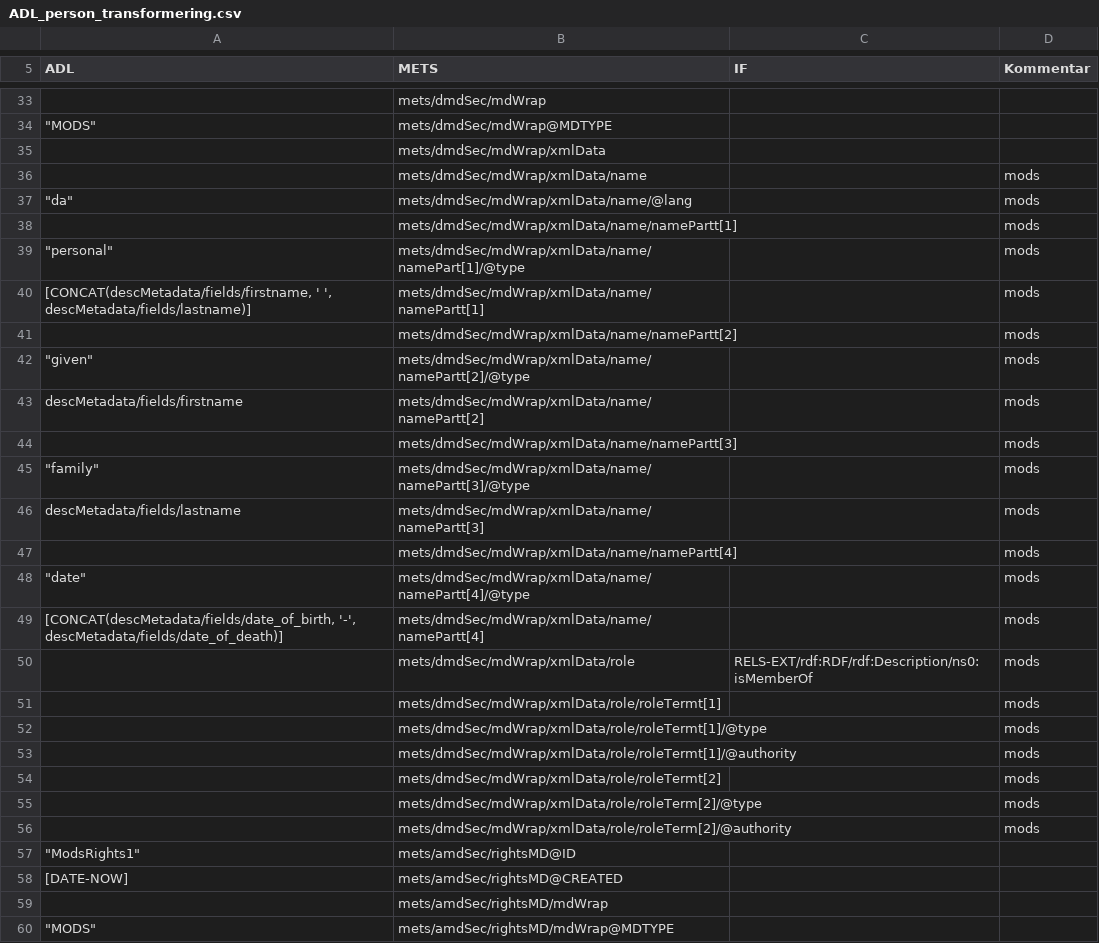
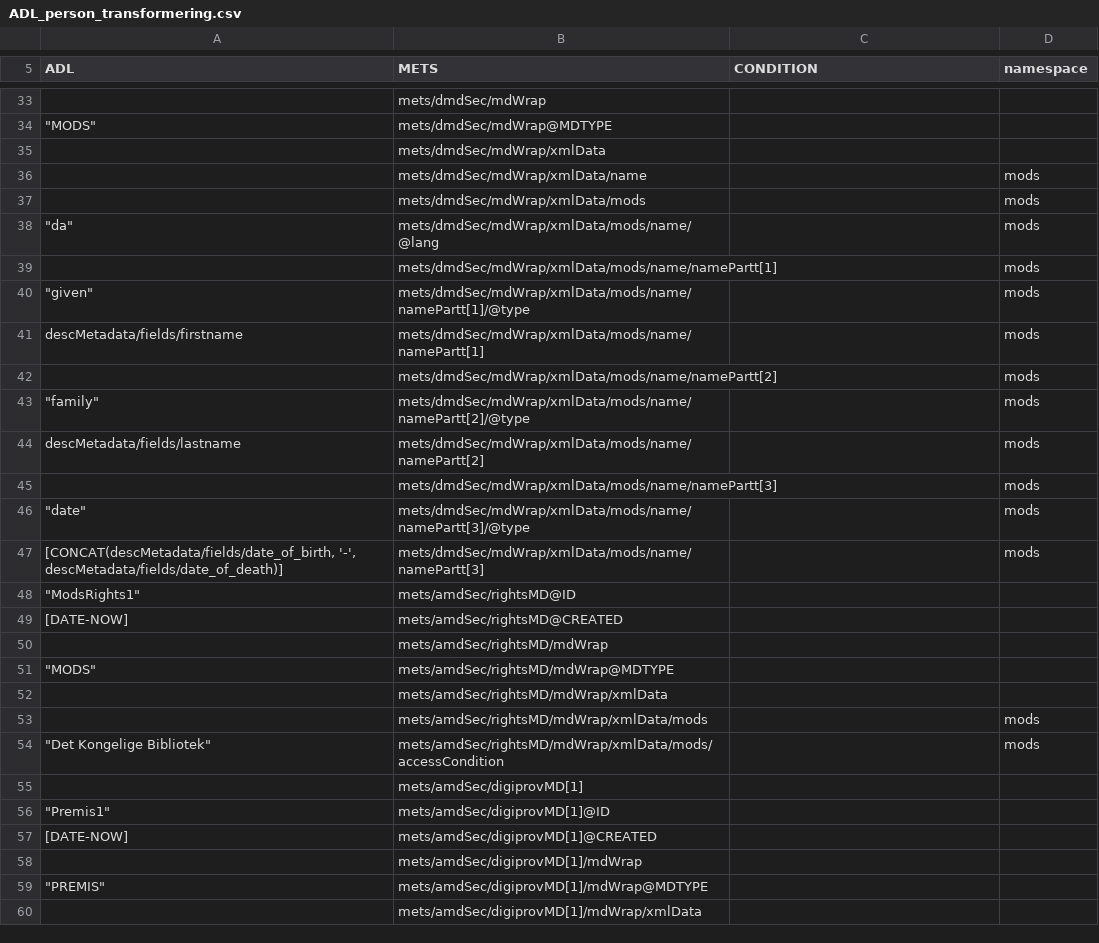
Before and after one commit to kb-dk/Yggdrasil, a CSV file: src/main/resources/doc/ADL_person_transformering.csv, drawn as a sheet; only a part is shown, gaps mark what is left out; the shorter side is filled out with more unchanged rows; removed rows and columns are numbered as before the commit, all else as after; the diff names each change by its address in the sheet, - before the commit and + after, or states it on an @@ line.

Commit message:
Made some minor modifications on XLST and documentation for file and person.

```diff
--- a/src/main/resources/doc/ADL_person_transformering.csv
+++ b/src/main/resources/doc/ADL_person_transformering.csv
-C5: IF
+C5: CONDITION
-D5: Kommentar
+D5: namespace
+row 37:  | mets/dmdSec/mdWrap/xmlData/mods |  | mods
-B38 (METS): mets/dmdSec/mdWrap/xmlData/name/@lang
+B38 (METS): mets/dmdSec/mdWrap/xmlData/mods/name/@lang
-B39 (METS): mets/dmdSec/mdWrap/xmlData/name/namePartt[1]
+B39 (METS): mets/dmdSec/mdWrap/xmlData/mods/name/namePartt[1]
-row 39: "personal" | mets/dmdSec/mdWrap/xmlData/name/namePart[1]/@type |  | mods
-row 40: [CONCAT(descMetadata/fields/firstname, ' ', descMetadata/fields/lastname)] | mets/dmdSec/mdWrap/xmlData/name/namePartt[1] |  | mods
-row 41:  | mets/dmdSec/mdWrap/xmlData/name/namePartt[2] |  | mods
-B40 (METS): mets/dmdSec/mdWrap/xmlData/name/namePartt[2]/@type
+B40 (METS): mets/dmdSec/mdWrap/xmlData/mods/name/namePartt[1]/@type
-B41 (METS): mets/dmdSec/mdWrap/xmlData/name/namePartt[2]
+B41 (METS): mets/dmdSec/mdWrap/xmlData/mods/name/namePartt[1]
-B42 (METS): mets/dmdSec/mdWrap/xmlData/name/namePartt[3]
+B42 (METS): mets/dmdSec/mdWrap/xmlData/mods/name/namePartt[2]
-B43 (METS): mets/dmdSec/mdWrap/xmlData/name/namePartt[3]/@type
+B43 (METS): mets/dmdSec/mdWrap/xmlData/mods/name/namePartt[2]/@type
-B44 (METS): mets/dmdSec/mdWrap/xmlData/name/namePartt[3]
+B44 (METS): mets/dmdSec/mdWrap/xmlData/mods/name/namePartt[2]
-B45 (METS): mets/dmdSec/mdWrap/xmlData/name/namePartt[4]
+B45 (METS): mets/dmdSec/mdWrap/xmlData/mods/name/namePartt[3]
-B46 (METS): mets/dmdSec/mdWrap/xmlData/name/namePartt[4]/@type
+B46 (METS): mets/dmdSec/mdWrap/xmlData/mods/name/namePartt[3]/@type
-B47 (METS): mets/dmdSec/mdWrap/xmlData/name/namePartt[4]
+B47 (METS): mets/dmdSec/mdWrap/xmlData/mods/name/namePartt[3]
-row 50:  | mets/dmdSec/mdWrap/xmlData/role | RELS-EXT/rdf:RDF/rdf:Description/ns0:isMemberOf | mods
-row 51:  | mets/dmdSec/mdWrap/xmlData/role/roleTermt[1] |  | mods
-row 52:  | mets/dmdSec/mdWrap/xmlData/role/roleTermt[1]/@type |  | mods
-row 53:  | mets/dmdSec/mdWrap/xmlData/role/roleTermt[1]/@authority |  | mods
-row 54:  | mets/dmdSec/mdWrap/xmlData/role/roleTermt[2] |  | mods
-row 55:  | mets/dmdSec/mdWrap/xmlData/role/roleTerm[2]/@type |  | mods
-row 56:  | mets/dmdSec/mdWrap/xmlData/role/roleTerm[2]/@authority |  | mods
```
Also changed, not shown: src/main/resources/doc/ADL_file_transformering.csv, 2 other files.
